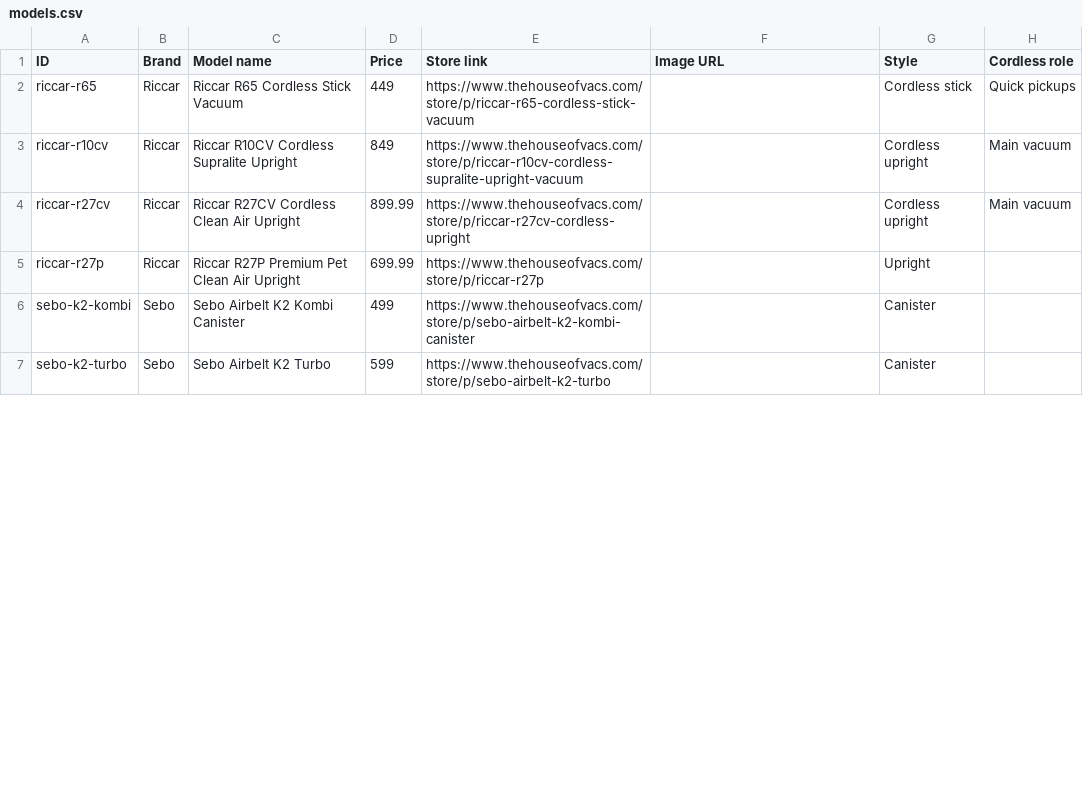
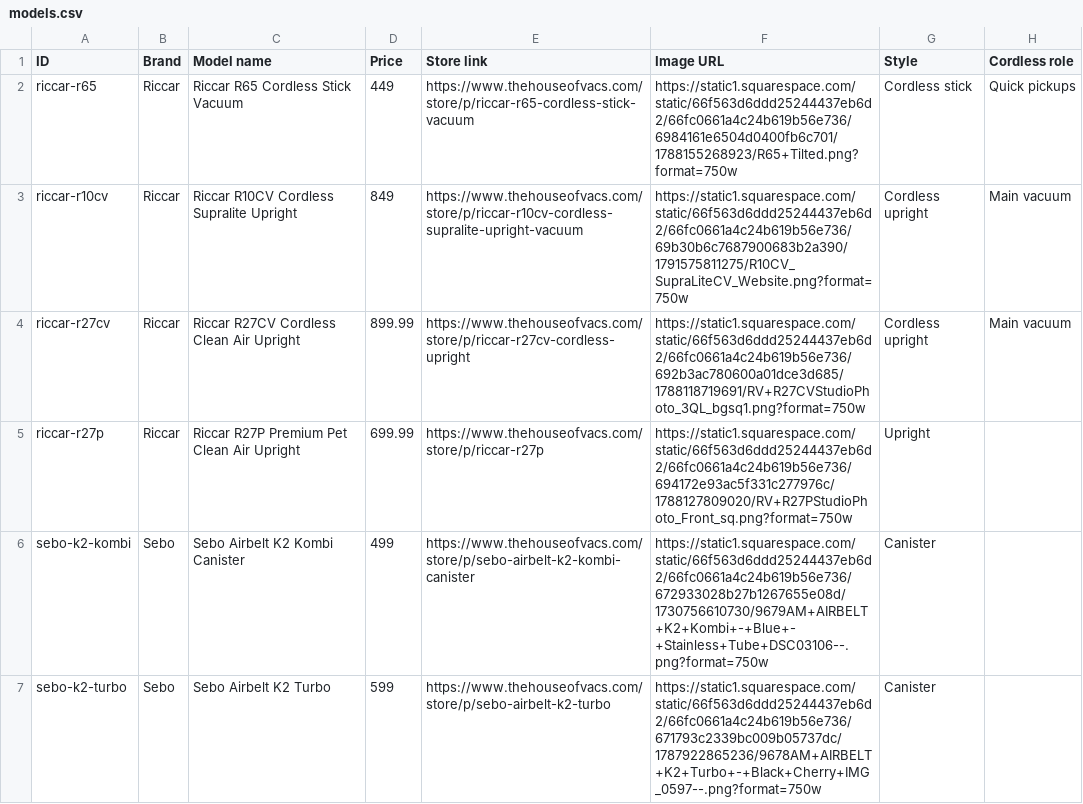
Before and after one commit to HouseOfVacs/vacuum-questionnaire, a CSV file: public/data/models.csv, drawn as a sheet; only a part is shown; the diff covers the shown part only; the diff names each change by its address in the sheet, - before the commit and + after, or states it on an @@ line.

```diff
--- a/public/data/models.csv
+++ b/public/data/models.csv
-F2 (Image URL): (empty)
+F2 (Image URL): https://static1.squarespace.com/static/66f563d6ddd25244437eb6d2/66fc0661a4c24b619b56e736/6984161e6504d0400fb6c701/1788155268923/R65+Tilted.png?format=750w
-F3 (Image URL): (empty)
+F3 (Image URL): https://static1.squarespace.com/static/66f563d6ddd25244437eb6d2/66fc0661a4c24b619b56e736/69b30b6c7687900683b2a390/1791575811275/R10CV_SupraLiteCV_Website.png?format=750w
-F4 (Image URL): (empty)
+F4 (Image URL): https://static1.squarespace.com/static/66f563d6ddd25244437eb6d2/66fc0661a4c24b619b56e736/692b3ac780600a01dce3d685/1788118719691/RV+R27CVStudioPhoto_3QL_bgsq1.png?format=750w
-F5 (Image URL): (empty)
+F5 (Image URL): https://static1.squarespace.com/static/66f563d6ddd25244437eb6d2/66fc0661a4c24b619b56e736/694172e93ac5f331c277976c/1788127809020/RV+R27PStudioPhoto_Front_sq.png?format=750w
-F6 (Image URL): (empty)
+F6 (Image URL): https://static1.squarespace.com/static/66f563d6ddd25244437eb6d2/66fc0661a4c24b619b56e736/672933028b27b1267655e08d/1730756610730/9679AM+AIRBELT+K2+Kombi+-+Blue+-+Stainless+Tube+DSC03106--.png?format=750w
-F7 (Image URL): (empty)
+F7 (Image URL): https://static1.squarespace.com/static/66f563d6ddd25244437eb6d2/66fc0661a4c24b619b56e736/671793c2339bc009b05737dc/1787922865236/9678AM+AIRBELT+K2+Turbo+-+Black+Cherry+IMG_0597--.png?format=750w
```
Also changed, not shown: 17 edited cells elsewhere in this file, 11 other files.
